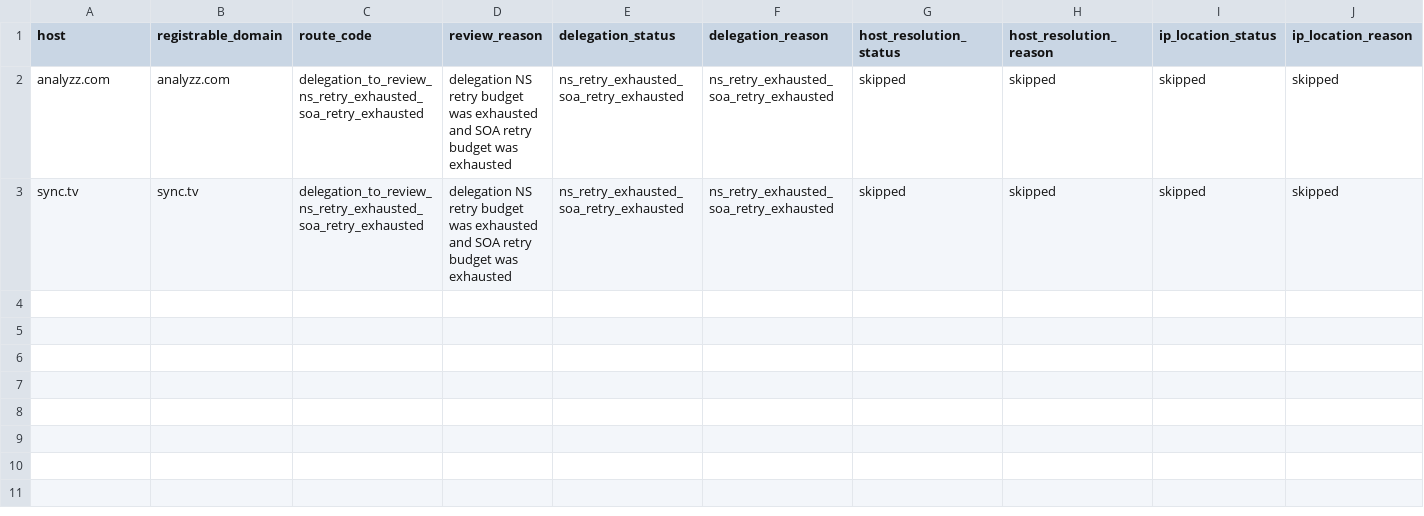
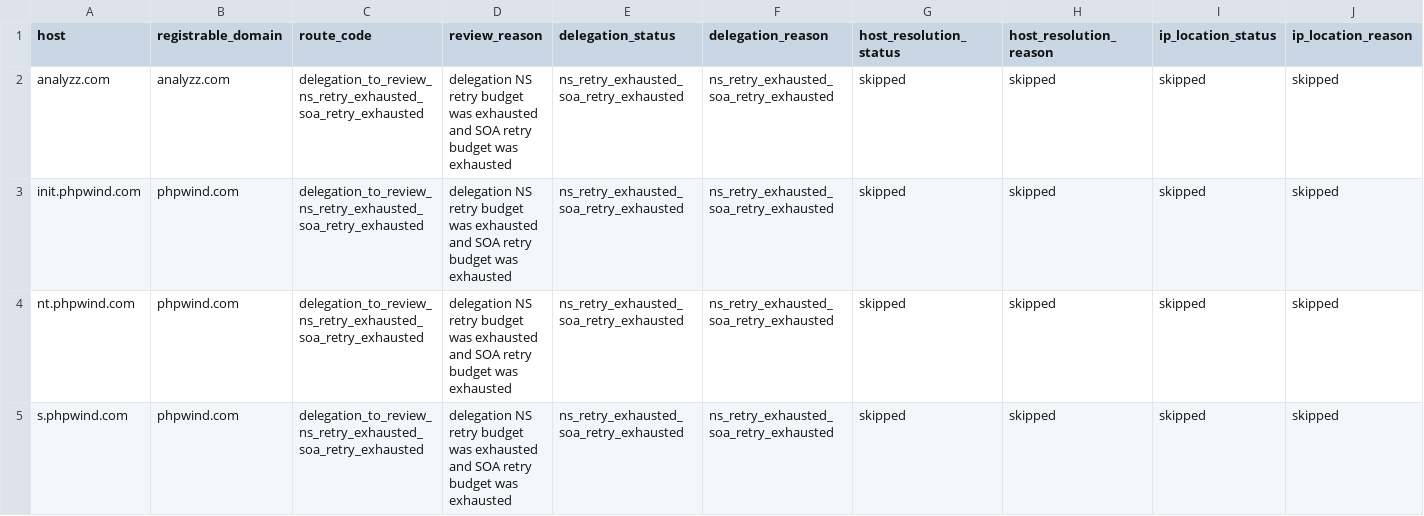
Before and after one commit to oxfa/niamodretlif, a CSV file: output/review/block.csv, drawn as a sheet; only a part is shown; addresses are those after the commit; rows hold the shown columns only; the diff names each change by its address in the sheet, - before the commit and + after, or states it on an @@ line.

```diff
--- a/output/review/block.csv
+++ b/output/review/block.csv
+row 3: init.phpwind.com | phpwind.com | delegation_to_review_ns_retry_exhausted_soa_retry_exhausted | delegation NS retry budget was exhausted and SOA retry budget was exhausted | ns_retry_exhausted_soa_retry_exhausted | ns_retry_exhausted_soa_retry_exhausted | skipped | skipped | skipped | skipped
+row 4: nt.phpwind.com | phpwind.com | delegation_to_review_ns_retry_exhausted_soa_retry_exhausted | delegation NS retry budget was exhausted and SOA retry budget was exhausted | ns_retry_exhausted_soa_retry_exhausted | ns_retry_exhausted_soa_retry_exhausted | skipped | skipped | skipped | skipped
-A5 (host): sync.tv
+A5 (host): s.phpwind.com
-B5 (registrable_domain): sync.tv
+B5 (registrable_domain): phpwind.com
```
Also changed, not shown: 2 other files.
